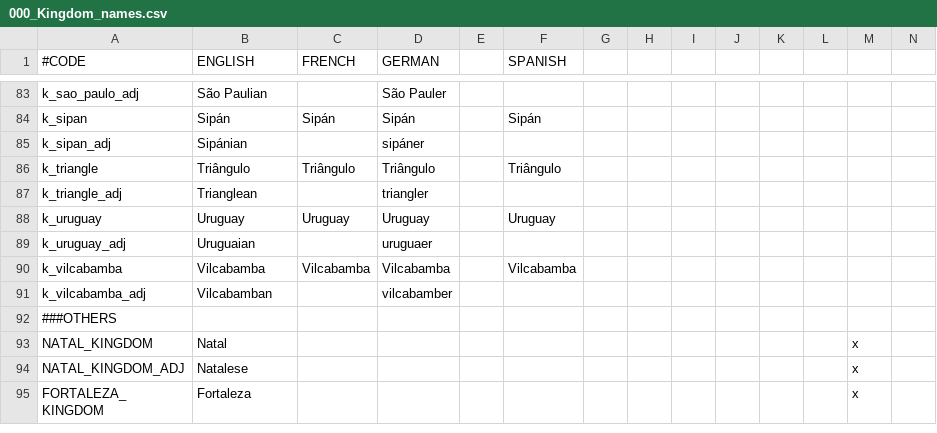
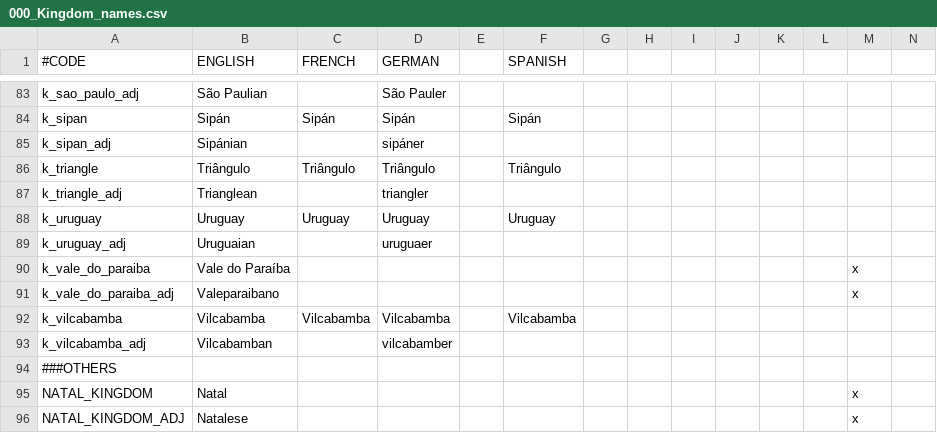
Before and after one commit to j00ji/Sob-o-Anil, a CSV file: localisation/000_Kingdom_names.csv, drawn as a sheet; only a part is shown, gaps mark what is left out; the shorter side is filled out with more unchanged rows; rows hold the shown columns only; the diff names each change by its address in the sheet, - before the commit and + after, or states it on an @@ line.

Commit message:
added the Vale do Paraiba Kingdom, and changes to the Triangle flag

```diff
--- a/localisation/000_Kingdom_names.csv
+++ b/localisation/000_Kingdom_names.csv
+row 90: k_vale_do_paraiba | Vale do Paraíba |  |  |  |  |  |  |  |  |  |  | x
+row 91: k_vale_do_paraiba_adj | Valeparaibano |  |  |  |  |  |  |  |  |  |  | x
```
Also changed, not shown: 21 other files.
